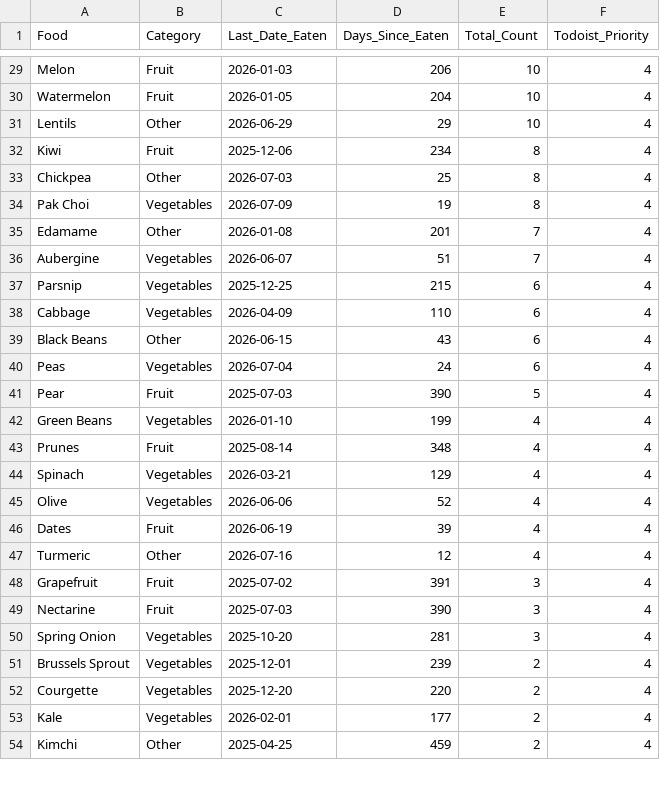
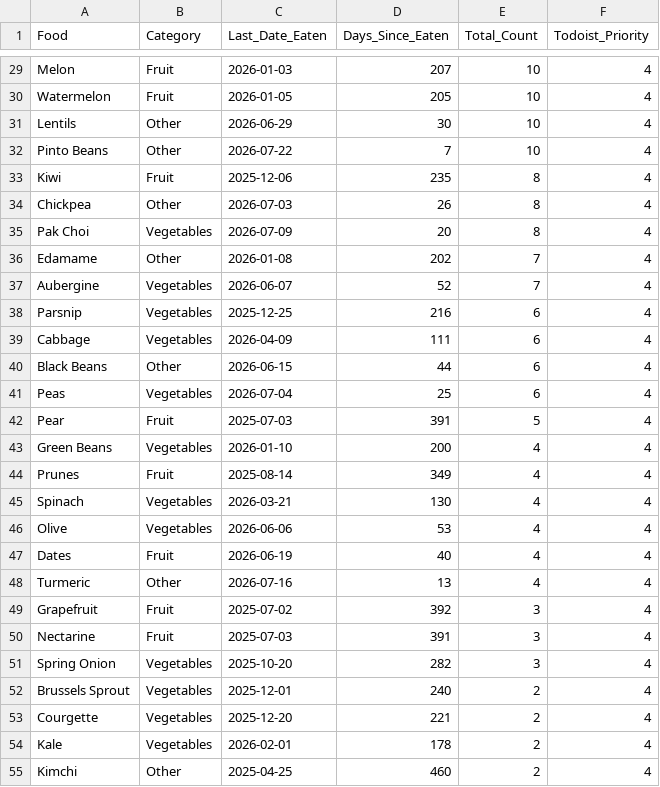
Before and after one commit to JevonDaffyd/python-food-tracker, a CSV file: food_reference.csv, drawn as a sheet; only a part is shown, gaps mark what is left out; addresses are those after the commit; the diff covers the shown part only; the diff names each change by its address in the sheet, - before the commit and + after, or states it on an @@ line.

```diff
--- a/food_reference.csv
+++ b/food_reference.csv
-D29 (Days_Since_Eaten): 206
+D29 (Days_Since_Eaten): 207
-D30 (Days_Since_Eaten): 204
+D30 (Days_Since_Eaten): 205
-D31 (Days_Since_Eaten): 29
+D31 (Days_Since_Eaten): 30
+row 32: Pinto Beans | Other | 2026-07-22 | 7 | 10 | 4
-D33 (Days_Since_Eaten): 234
+D33 (Days_Since_Eaten): 235
-D34 (Days_Since_Eaten): 25
+D34 (Days_Since_Eaten): 26
-D35 (Days_Since_Eaten): 19
+D35 (Days_Since_Eaten): 20
-D36 (Days_Since_Eaten): 201
+D36 (Days_Since_Eaten): 202
-D37 (Days_Since_Eaten): 51
+D37 (Days_Since_Eaten): 52
-D38 (Days_Since_Eaten): 215
+D38 (Days_Since_Eaten): 216
-D39 (Days_Since_Eaten): 110
+D39 (Days_Since_Eaten): 111
-D40 (Days_Since_Eaten): 43
+D40 (Days_Since_Eaten): 44
-D41 (Days_Since_Eaten): 24
+D41 (Days_Since_Eaten): 25
-D42 (Days_Since_Eaten): 390
+D42 (Days_Since_Eaten): 391
-D43 (Days_Since_Eaten): 199
+D43 (Days_Since_Eaten): 200
-D44 (Days_Since_Eaten): 348
+D44 (Days_Since_Eaten): 349
-D45 (Days_Since_Eaten): 129
+D45 (Days_Since_Eaten): 130
-D46 (Days_Since_Eaten): 52
+D46 (Days_Since_Eaten): 53
-D47 (Days_Since_Eaten): 39
+D47 (Days_Since_Eaten): 40
-D48 (Days_Since_Eaten): 12
+D48 (Days_Since_Eaten): 13
-D49 (Days_Since_Eaten): 391
+D49 (Days_Since_Eaten): 392
-D50 (Days_Since_Eaten): 390
+D50 (Days_Since_Eaten): 391
-D51 (Days_Since_Eaten): 281
+D51 (Days_Since_Eaten): 282
-D52 (Days_Since_Eaten): 239
+D52 (Days_Since_Eaten): 240
-D53 (Days_Since_Eaten): 220
+D53 (Days_Since_Eaten): 221
-D54 (Days_Since_Eaten): 177
+D54 (Days_Since_Eaten): 178
-D55 (Days_Since_Eaten): 459
+D55 (Days_Since_Eaten): 460
```
Also changed, not shown: 1 removed row and 56 edited cells elsewhere in this file.
